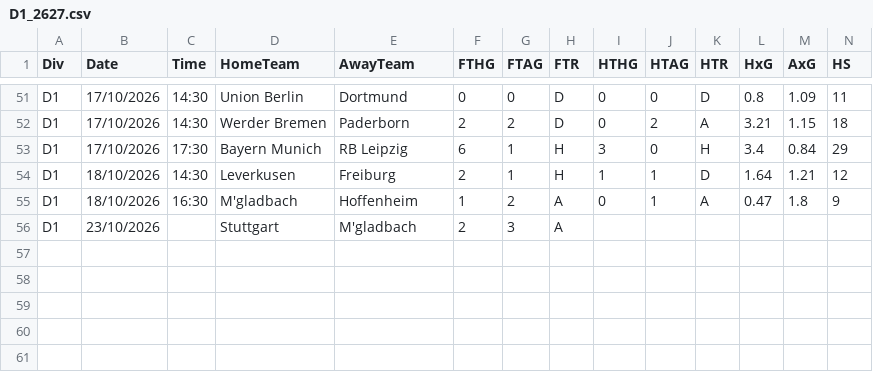
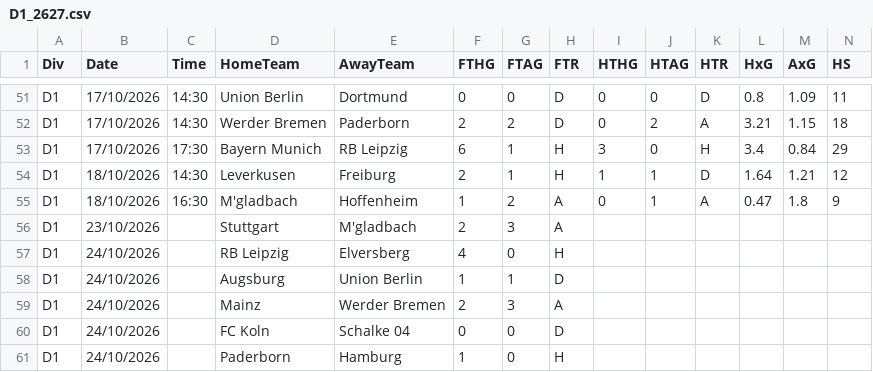
Before and after one commit to marinino/tippki, a CSV file: data/D1_2627.csv, drawn as a sheet; only a part is shown, gaps mark what is left out; rows hold the shown columns only; the diff names each change by its address in the sheet, - before the commit and + after, or states it on an @@ line.

```diff
--- a/data/D1_2627.csv
+++ b/data/D1_2627.csv
+row 57: D1 | 24/10/2026 |  | RB Leipzig | Elversberg | 4 | 0 | H
+row 58: D1 | 24/10/2026 |  | Augsburg | Union Berlin | 1 | 1 | D
+row 59: D1 | 24/10/2026 |  | Mainz | Werder Bremen | 2 | 3 | A
+row 60: D1 | 24/10/2026 |  | FC Koln | Schalke 04 | 0 | 0 | D
+row 61: D1 | 24/10/2026 |  | Paderborn | Hamburg | 1 | 0 | H
```
Also changed, not shown: 1 other file.
